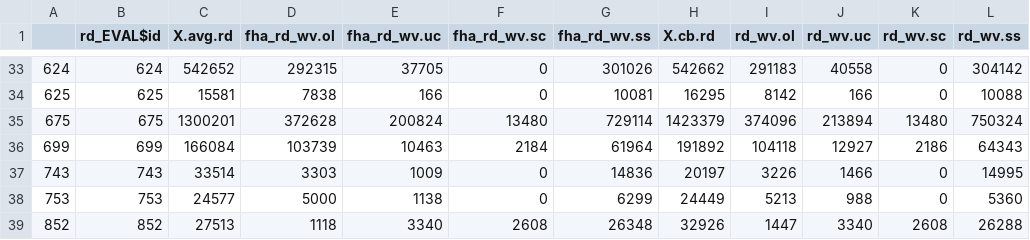
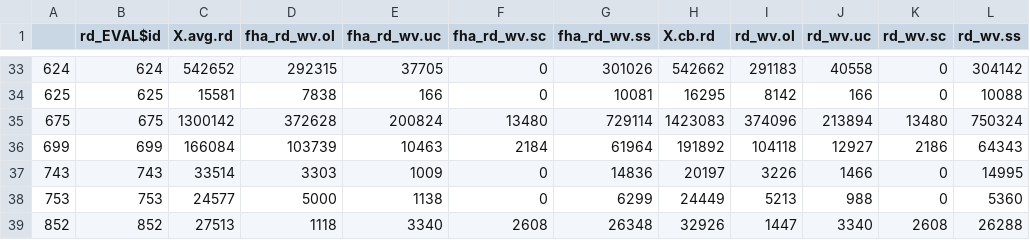
Before and after one commit to Thema-Consulting-Group/app-Inntektsramme, a CSV file: Results/rd_InputDEA.csv, drawn as a sheet; only a part is shown, gaps mark what is left out.

```diff
--- a/Results/rd_InputDEA.csv
+++ b/Results/rd_InputDEA.csv
@@ -34,3 +34,3 @@
 "625",625,15581,7838,166,0,10081,16295,8142,166,0,10088
-"675",675,1300201,372628,200824,13480,729114,1423379,374096,213894,13480,750324
+"675",675,1300142,372628,200824,13480,729114,1423083,374096,213894,13480,750324
 "699",699,166084,103739,10463,2184,61964,191892,104118,12927,2186,64343
```
Also changed, not shown: Data/Bootstrap/ld_bs.csv, 2 other files.
